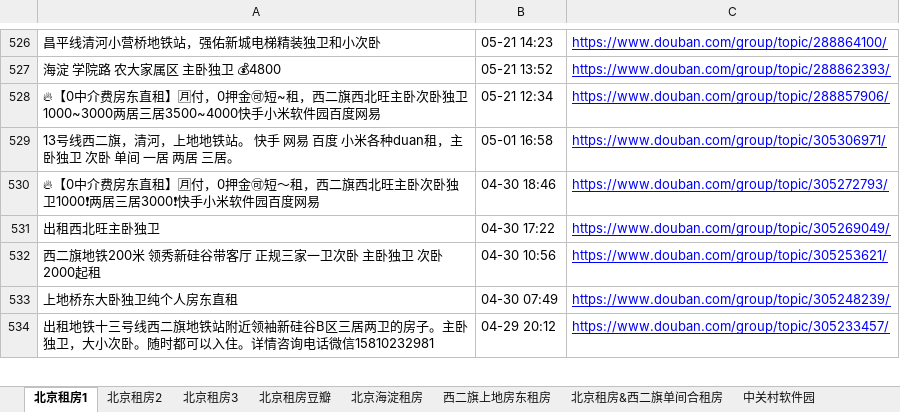
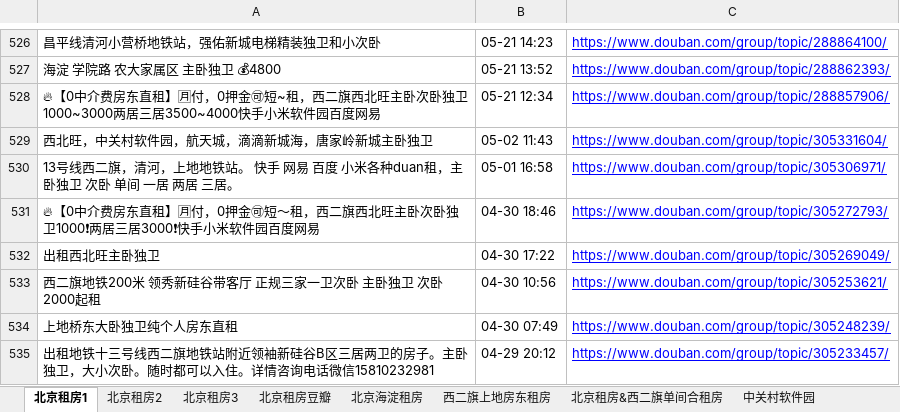
Before and after one commit to slzhang13/rent-info-crawler, an Excel workbook: filtered_rent_info.xlsx, sheet 北京租房1, drawn as a sheet; only a part is shown, gaps mark what is left out; values as stored, in another font and other column widths than the file's, no borders; the diff names each change by its address in the sheet, - before the commit and + after, or states it on an @@ line.

```diff
--- a/filtered_rent_info.xlsx (sheet 北京租房1)
+++ b/filtered_rent_info.xlsx (sheet 北京租房1)
+row 529: 西北旺，中关村软件园，航天城，滴滴新城海，唐家岭新城主卧独卫 | 05-02 11:43 | https://www.douban.com/group/topic/305331604/
```
Also changed, not shown: sheet 中关村软件园, sheet 北京租房豆瓣, 1 other file.
